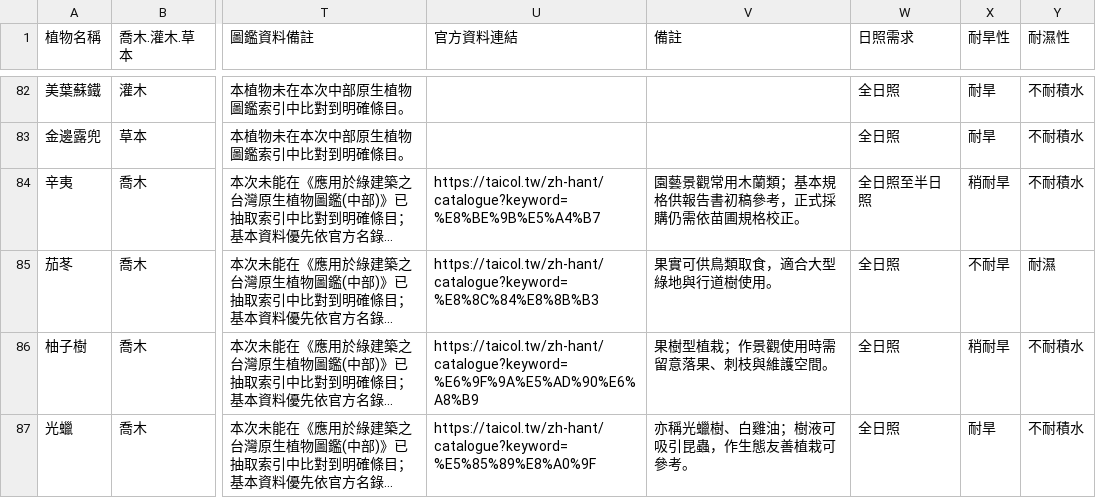
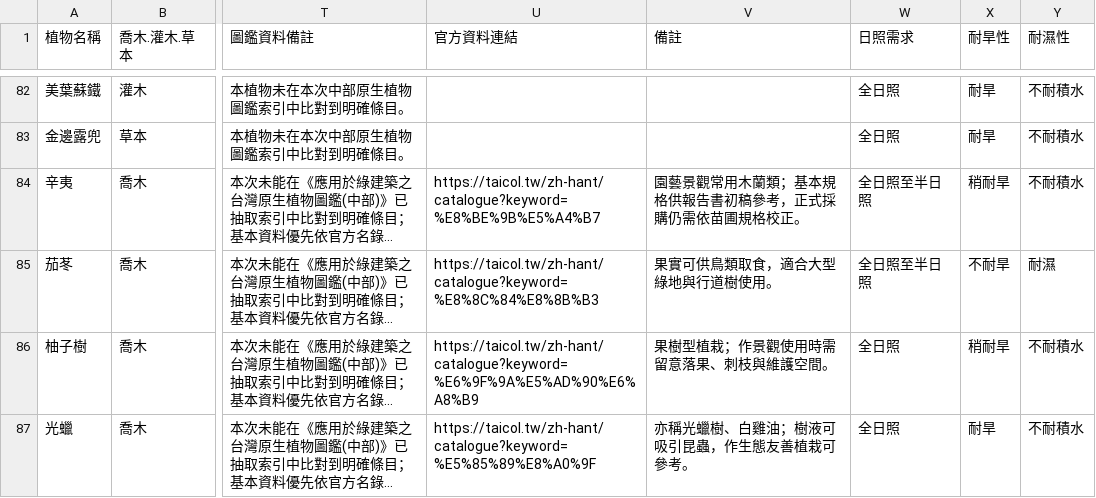
Before and after one commit to asiajyu916-cmyk/landscape-ai-advisor, a CSV file: public/plantdb.csv, drawn as a sheet; only a part is shown, gaps mark what is left out; long unchanged cells end in …; the diff names each change by its address in the sheet, - before the commit and + after, or states it on an @@ line.

```diff
--- a/public/plantdb.csv
+++ b/public/plantdb.csv
-W85 (日照需求): 全日照
+W85 (日照需求): 全日照至半日照
```
